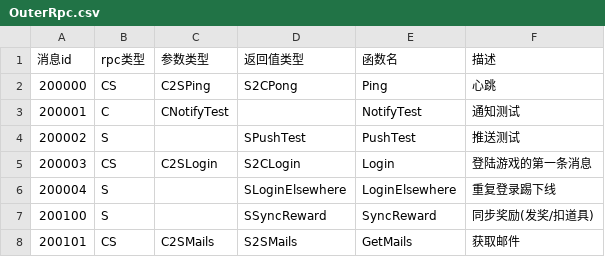
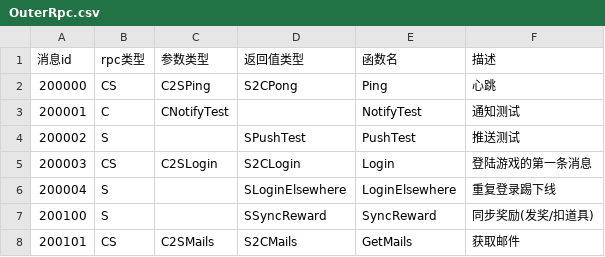
Before and after one commit to chenxyzl/GrainDot, a CSV file: Message/Proto/OuterRpc.csv, drawn as a sheet.

```diff
--- a/Message/Proto/OuterRpc.csv
+++ b/Message/Proto/OuterRpc.csv
@@ -7,2 +7,2 @@
 200100,S,,SSyncReward,SyncReward,同步奖励(发奖/扣道具)
-200101,CS,C2SMails,S2SMails,GetMails,获取邮件
+200101,CS,C2SMails,S2CMails,GetMails,获取邮件
```
Also changed, not shown: 45 other files.
